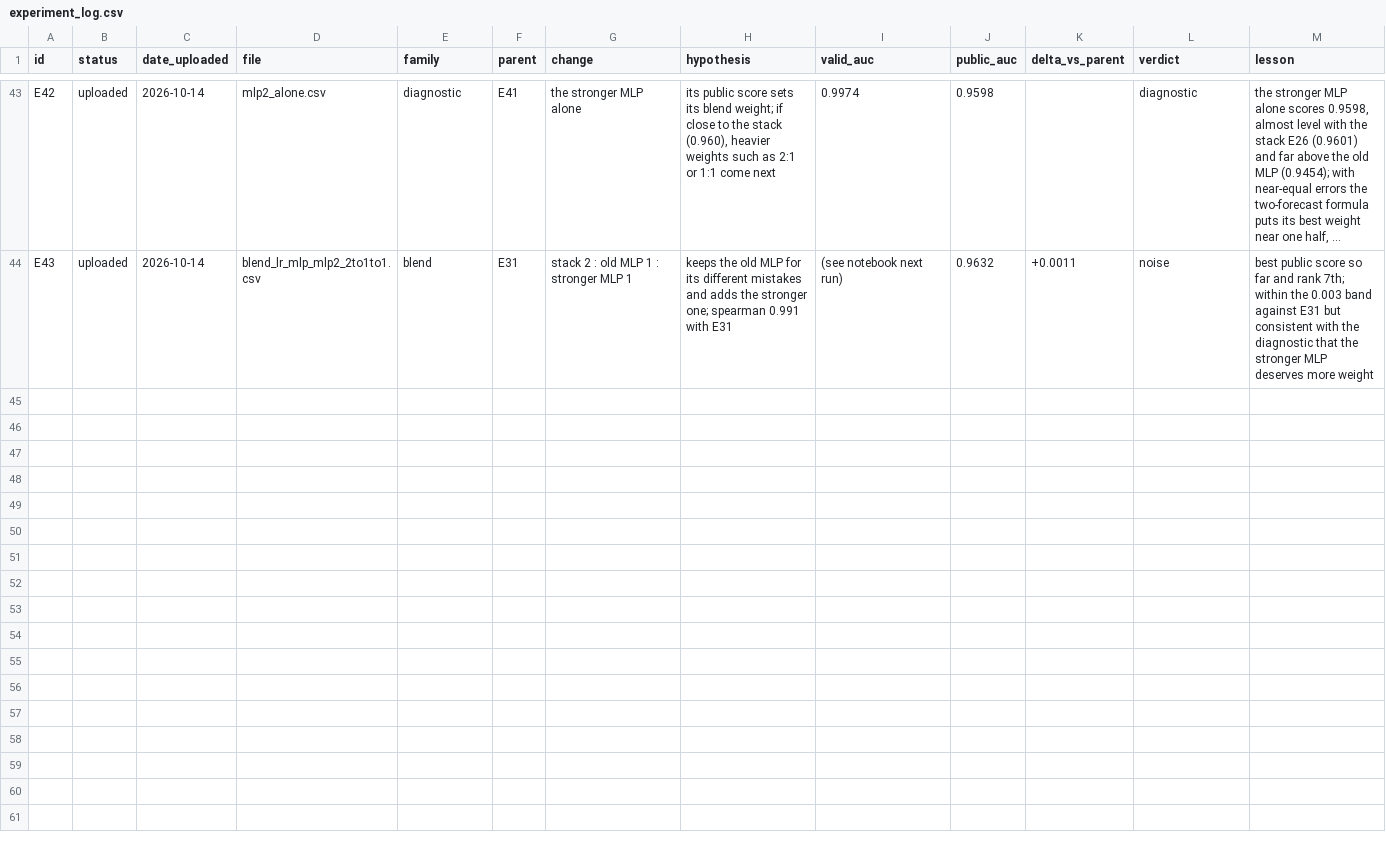
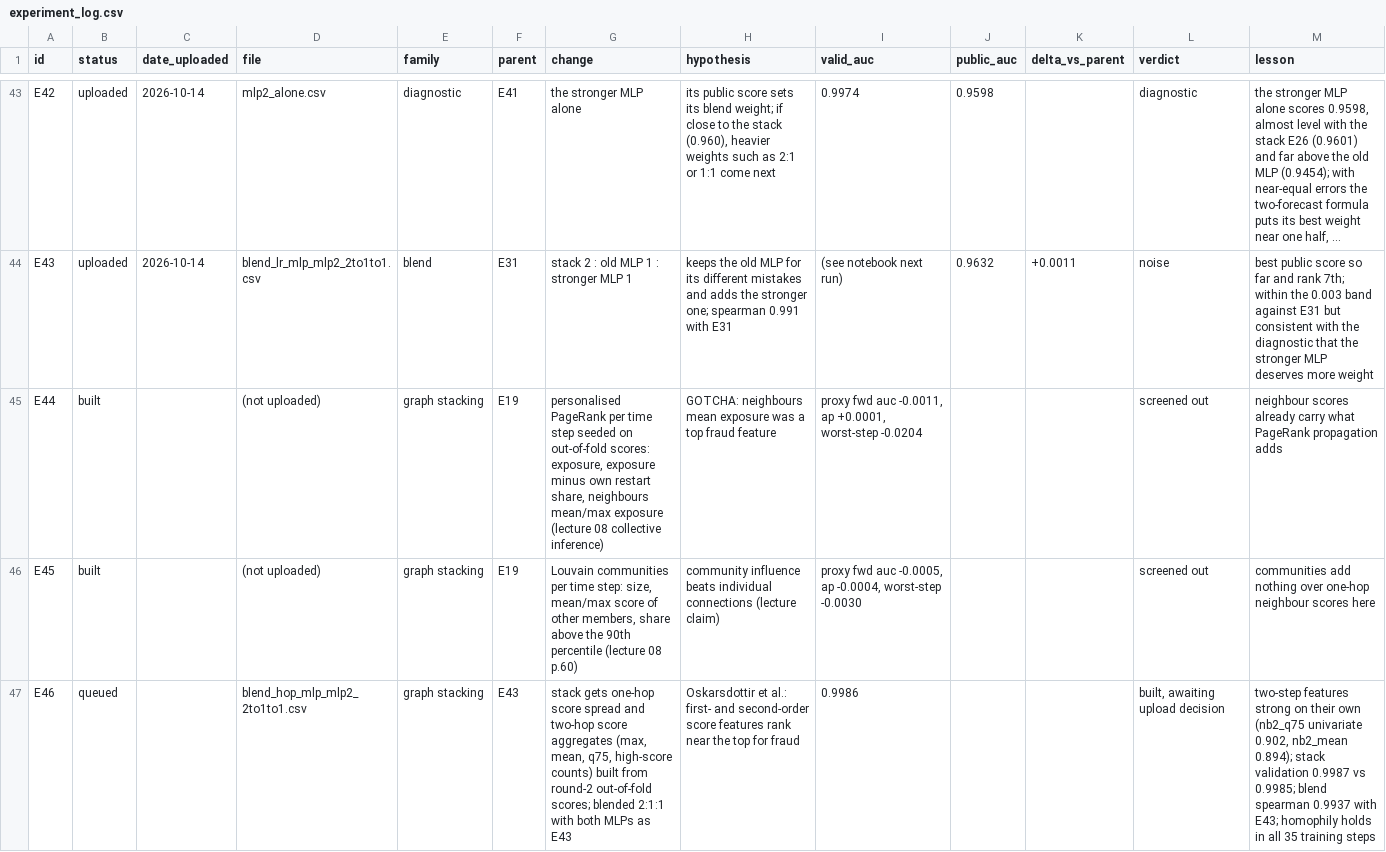
Before and after one commit to ykwong2002/bt4012-kaggle-competition, a CSV file: experiment_log.csv, drawn as a sheet; only a part is shown, gaps mark what is left out; long unchanged cells end in …; the diff names each change by its address in the sheet, - before the commit and + after, or states it on an @@ line.

```diff
--- a/experiment_log.csv
+++ b/experiment_log.csv
+row 45: E44 | built |  | (not uploaded) | graph stacking | E19 | personalised PageRank per time step seeded on out-of-fold scores: exposure, exposure minus own restart share, neighbours mean/max exposure (lecture 08 collective inference) | GOTCHA: neighbours mean exposure was a top fraud feature | proxy fwd auc -0.0011, ap +0.0001, worst-step -0.0204 |  |  | screened out | neighbour scores already carry what PageRank propagation adds
+row 46: E45 | built |  | (not uploaded) | graph stacking | E19 | Louvain communities per time step: size, mean/max score of other members, share above the 90th percentile (lecture 08 p.60) | community influence beats individual connections (lecture claim) | proxy fwd auc -0.0005, ap -0.0004, worst-step -0.0030 |  |  | screened out | communities add nothing over one-hop neighbour scores here
+row 47: E46 | queued |  | blend_hop_mlp_mlp2_2to1to1.csv | graph stacking | E43 | stack gets one-hop score spread and two-hop score aggregates (max, mean, q75, high-score counts) built from round-2 out-of-fold scores; blended 2:1:1 with both MLPs as E43 | Oskarsdottir et al.: first- and second-order score features rank near the top for fraud | 0.9986 |  |  | built, awaiting upload decision | two-step features strong on their own (nb2_q75 univariate 0.902, nb2_mean 0.894); stack validation 0.9987 vs 0.9985; blend spearman 0.9937 with E43; homophily holds in all 35 training steps
```
